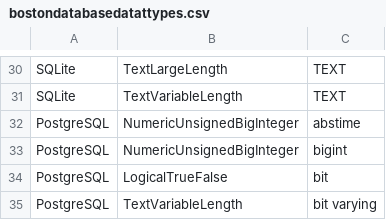
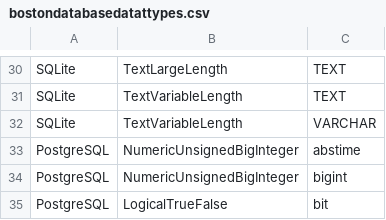
Before and after one commit to FactEngineCommunity/Boston, a CSV file: Boston/database/databasedatatypes/bostondatabasedatattypes.csv, drawn as a sheet; only a part is shown, gaps mark what is left out; the shorter side is filled out with more unchanged rows.

Commit message:
- Fixed bug in reverse engineering...setting initial data types.

```diff
--- a/Boston/database/databasedatatypes/bostondatabasedatattypes.csv
+++ b/Boston/database/databasedatatypes/bostondatabasedatattypes.csv
@@ -31,2 +31,3 @@ SQLite,TextLargeLength,TEXT
 SQLite,TextVariableLength,TEXT
+SQLite,TextVariableLength,VARCHAR
 PostgreSQL,NumericUnsignedBigInteger,abstime
```
Also changed, not shown: 3 other files.
